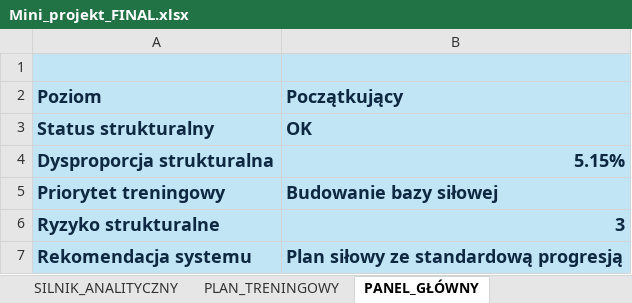
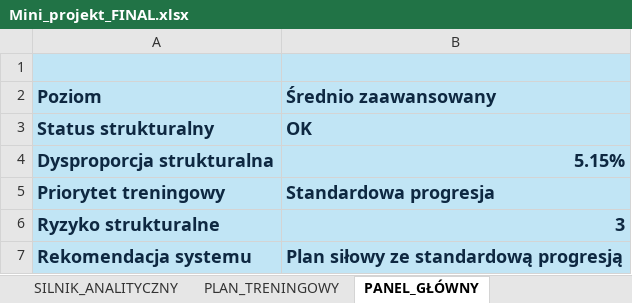
Before and after one commit to BartoszM-Analyst/Advanced_Excel_Training_Programm, an Excel workbook: Mini_projekt_FINAL.xlsx, sheet PANEL_GŁÓWNY, drawn as a sheet; values as stored, in another font and other column widths than the file's, no borders; charts and pictures and conditional formats not drawn; the diff names each change by its address in the sheet, - before the commit and + after, or states it on an @@ line.

```diff
--- a/Mini_projekt_FINAL.xlsx (sheet PANEL_GŁÓWNY)
+++ b/Mini_projekt_FINAL.xlsx (sheet PANEL_GŁÓWNY)
-B2: Początkujący
+B2: Średnio zaawansowany
-B5 (Średnio zaawansowany): Budowanie bazy siłowej
+B5 (Średnio zaawansowany): Standardowa progresja
```
Also changed, not shown: sheet PLAN_TRENINGOWY, sheet SILNIK_ANALITYCZNY, sheet DANE_UŻYTKOWNIKA.
